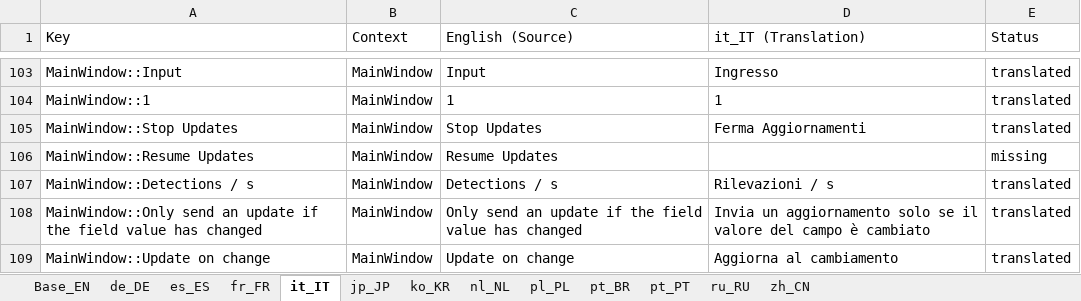
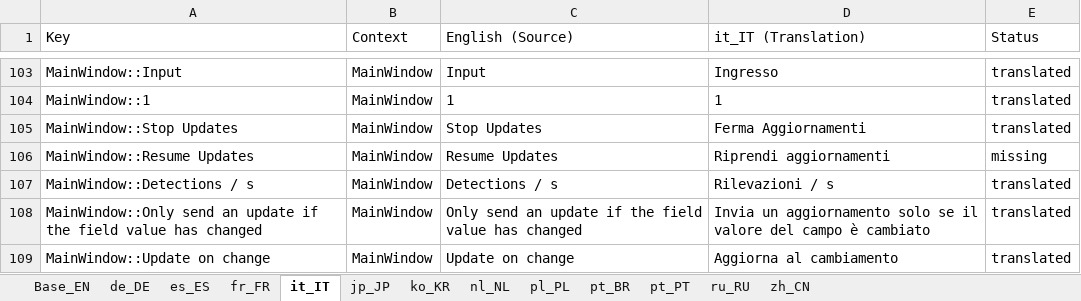
Before and after one commit to ArieR1963/scoresight, an Excel workbook: translations/scoresight_translations.xlsx, sheet it_IT, drawn as a sheet; only a part is shown, gaps mark what is left out; values as stored, in another font and other column widths than the file's, no borders; the diff names each change by its address in the sheet, - before the commit and + after, or states it on an @@ line.

Commit message:
Update translations from spreadsheet and rebuild qm files

```diff
--- a/translations/scoresight_translations.xlsx (sheet it_IT)
+++ b/translations/scoresight_translations.xlsx (sheet it_IT)
-D106 (it_IT (Translation)): (empty)
+D106 (it_IT (Translation)): Riprendi aggiornamenti
```
Also changed, not shown: sheet jp_JP, sheet es_ES, sheet fr_FR, sheet ko_KR, sheet pl_PL, sheet pt_BR, 5 more sheets, 22 other files.
